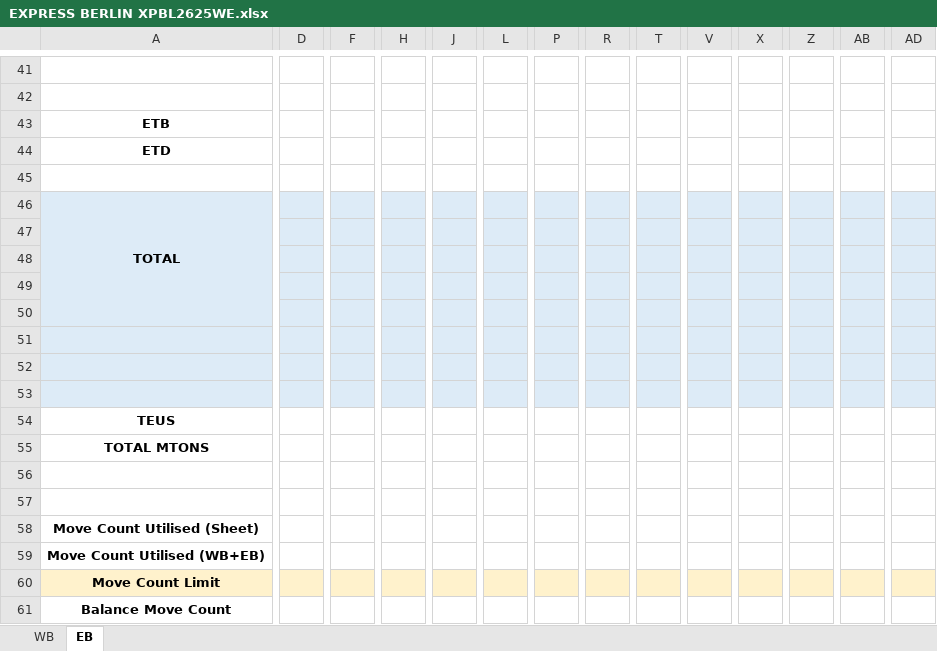
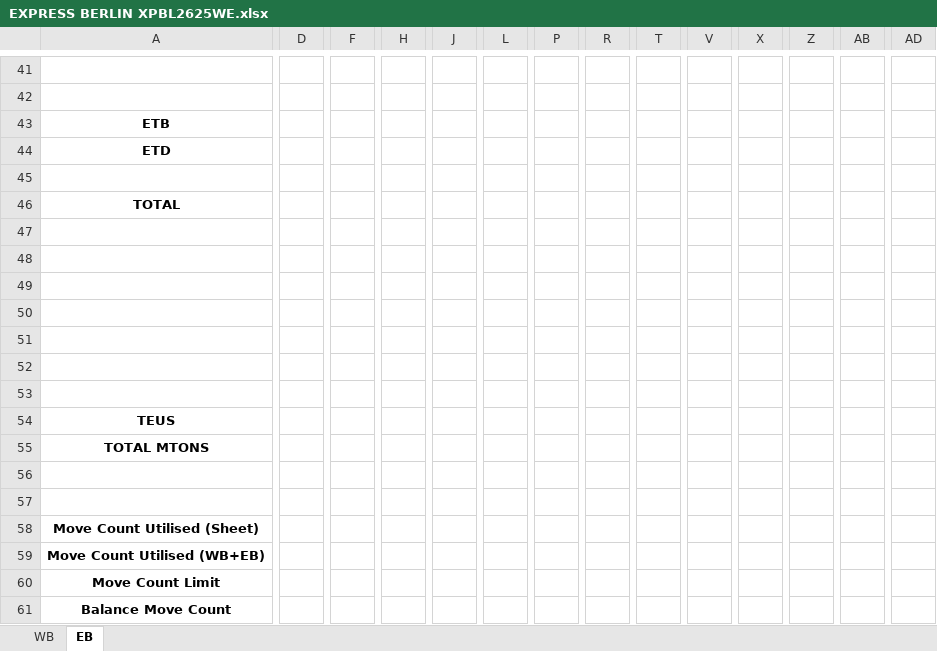
Before and after one commit to BOBWZW2/Space-Control, an Excel workbook: outputs/XPBL2625WE/EXPRESS BERLIN XPBL2625WE.xlsx, sheet EB, drawn as a sheet; only a part is shown, gaps mark what is left out; values as stored, in another font and other column widths than the file's, no borders; conditional formats not drawn; the diff covers the shown part only; the diff names each change by its address in the sheet, - before the commit and + after, or states it on an @@ line.

Commit message:
Update XPBL2625WE workbook formatting and formulas

```diff
--- a/outputs/XPBL2625WE/EXPRESS BERLIN XPBL2625WE.xlsx (sheet EB)
+++ b/outputs/XPBL2625WE/EXPRESS BERLIN XPBL2625WE.xlsx (sheet EB)
-A46 fill: #DDEBF7
+A46 fill: none
-A46:B50 merged
-D46:AD50 fill: #DDEBF7
+D46:AD50 fill: none
-A51:AD51 fill: #DDEBF7
+A51:AD51 fill: none
-A52:D52 fill: #DDEBF7
+A52:D52 fill: none
-F52 fill: #DDEBF7
+F52 fill: none
-H52 fill: #DDEBF7
+H52 fill: none
-J52 fill: #DDEBF7
+J52 fill: none
-L52 fill: #DDEBF7
+L52 fill: none
-P52 fill: #DDEBF7
+P52 fill: none
-R52 fill: #DDEBF7
+R52 fill: none
-T52 fill: #DDEBF7
+T52 fill: none
-V52 fill: #DDEBF7
+V52 fill: none
-X52 fill: #DDEBF7
+X52 fill: none
-Z52 fill: #DDEBF7
+Z52 fill: none
-AB52 fill: #DDEBF7
+AB52 fill: none
-AD52 fill: #DDEBF7
+AD52 fill: none
-A53 fill: #DDEBF7
+A53 fill: none
-D53:AD53 fill: #DDEBF7
+D53:AD53 fill: none
-A60 fill: #FFF2CC
+A60 fill: none
-D60 fill: #FFF2CC
+D60 fill: none
-F60 fill: #FFF2CC
+F60 fill: none
-H60 fill: #FFF2CC
+H60 fill: none
-J60 fill: #FFF2CC
+J60 fill: none
-L60 fill: #FFF2CC
+L60 fill: none
-P60 fill: #FFF2CC
+P60 fill: none
-R60 fill: #FFF2CC
+R60 fill: none
-T60 fill: #FFF2CC
+T60 fill: none
-V60 fill: #FFF2CC
+V60 fill: none
-X60 fill: #FFF2CC
+X60 fill: none
-Z60 fill: #FFF2CC
+Z60 fill: none
-AB60 fill: #FFF2CC
+AB60 fill: none
-AD60 fill: #FFF2CC
+AD60 fill: none
```
Also changed, not shown: cell formats and merged cells elsewhere in this sheet, sheet WB.
